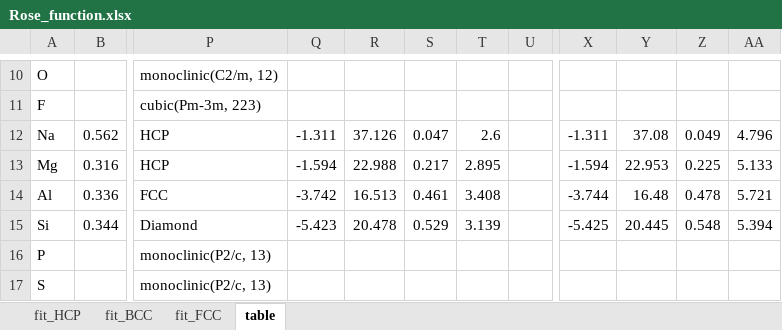
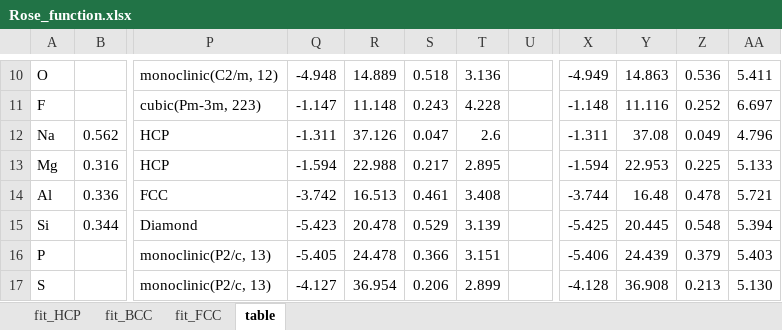
Before and after one commit to by-student-2017/lammps_education_metal_win, an Excel workbook: potentials/smatb/Rose_function.xlsx, sheet table, drawn as a sheet; only a part is shown, gaps mark what is left out; values as stored, in another font and other column widths than the file's, no borders; the diff covers the shown part only; the diff names each change by its address in the sheet, - before the commit and + after, or states it on an @@ line.

```diff
--- a/potentials/smatb/Rose_function.xlsx (sheet table)
+++ b/potentials/smatb/Rose_function.xlsx (sheet table)
-Q10: (empty)
+Q10: -4.948
-R10: (empty)
+R10: 14.889
-S10: (empty)
+S10: 0.518
-T10: (empty)
+T10: 3.136
-X10: (empty)
+X10: -4.949
-Y10: (empty)
+Y10: 14.863
-Z10: (empty)
+Z10: 0.536
-AA10: (empty)
+AA10: 5.411
-Q11: (empty)
+Q11: -1.147
-R11: (empty)
+R11: 11.148
-S11: (empty)
+S11: 0.243
-T11: (empty)
+T11: 4.228
-X11: (empty)
+X11: -1.148
-Y11: (empty)
+Y11: 11.116
-Z11: (empty)
+Z11: 0.252
-AA11: (empty)
+AA11: 6.697
-Q16: (empty)
+Q16: -5.405
-R16: (empty)
+R16: 24.478
-S16: (empty)
+S16: 0.366
-T16: (empty)
+T16: 3.151
-X16: (empty)
+X16: -5.406
-Y16: (empty)
+Y16: 24.439
-Z16: (empty)
+Z16: 0.379
-AA16: (empty)
+AA16: 5.403
-Q17: (empty)
+Q17: -4.127
-R17: (empty)
+R17: 36.954
-S17: (empty)
+S17: 0.206
-T17: (empty)
+T17: 2.899
-X17: (empty)
+X17: -4.128
-Y17: (empty)
+Y17: 36.908
-Z17: (empty)
+Z17: 0.213
-AA17: (empty)
+AA17: 5.130
```
Also changed, not shown: 1 added row and 113 edited cells elsewhere in this sheet.
